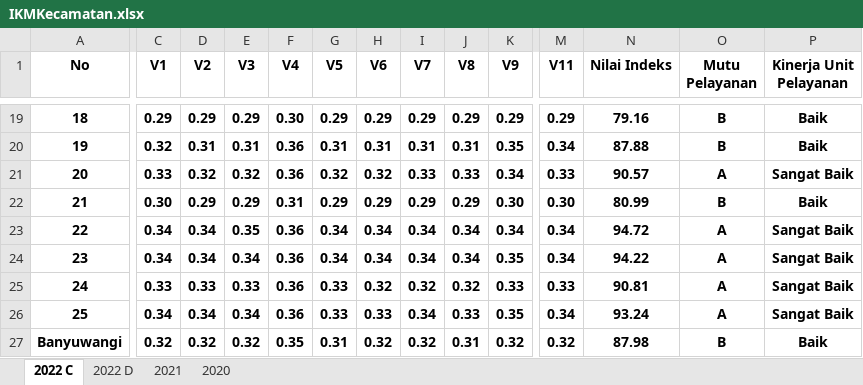
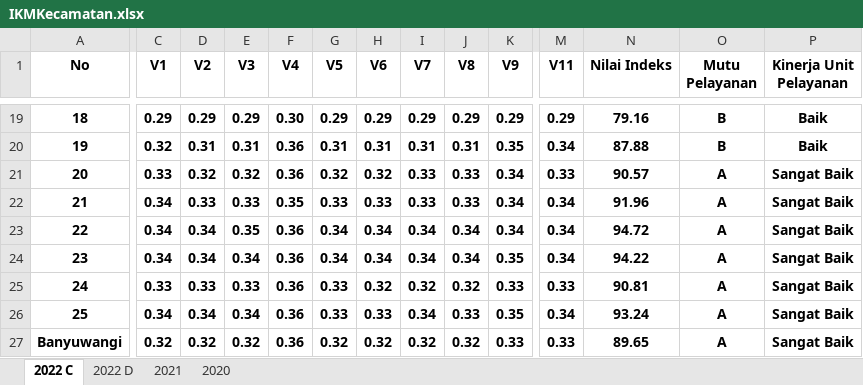
Before and after one commit to NurulFaisolRahman/CVIDE, an Excel workbook: IKMKecamatan.xlsx, sheet 2022 C, drawn as a sheet; only a part is shown, gaps mark what is left out; values as stored, in another font and other column widths than the file's, no borders; the diff covers the shown part only; the diff names each change by its address in the sheet, - before the commit and + after, or states it on an @@ line.

```diff
--- a/IKMKecamatan.xlsx (sheet 2022 C)
+++ b/IKMKecamatan.xlsx (sheet 2022 C)
-C22 (V1): 0.30
+C22 (V1): 0.34
-D22 (V2): 0.29
+D22 (V2): 0.33
-E22 (V3): 0.29
+E22 (V3): 0.33
-F22 (V4): 0.31
+F22 (V4): 0.35
-G22 (V5): 0.29
+G22 (V5): 0.33
-H22 (V6): 0.29
+H22 (V6): 0.33
-I22 (V7): 0.29
+I22 (V7): 0.33
-J22 (V8): 0.29
+J22 (V8): 0.33
-K22 (V9): 0.30
+K22 (V9): 0.34
-M22 (V11): 0.30
+M22 (V11): 0.34
-N22 (Nilai Indeks): 80.99
+N22 (Nilai Indeks): 91.96
-O22 (Mutu Pelayanan): B
+O22 (Mutu Pelayanan): A
-P22 (Kinerja Unit Pelayanan): Baik
+P22 (Kinerja Unit Pelayanan): Sangat Baik
-F27 (V4): 0.35
+F27 (V4): 0.36
-G27 (V5): 0.31
+G27 (V5): 0.32
-J27 (V8): 0.31
+J27 (V8): 0.32
-K27 (V9): 0.32
+K27 (V9): 0.33
-M27 (V11): 0.32
+M27 (V11): 0.33
-N27 (Nilai Indeks): 87.98
+N27 (Nilai Indeks): 89.65
-O27 (Mutu Pelayanan): B
+O27 (Mutu Pelayanan): A
-P27 (Kinerja Unit Pelayanan): Baik
+P27 (Kinerja Unit Pelayanan): Sangat Baik
```
Also changed, not shown: 29 edited cells elsewhere in this sheet, sheet 2022 D, sheet 2020, sheet 2021.
